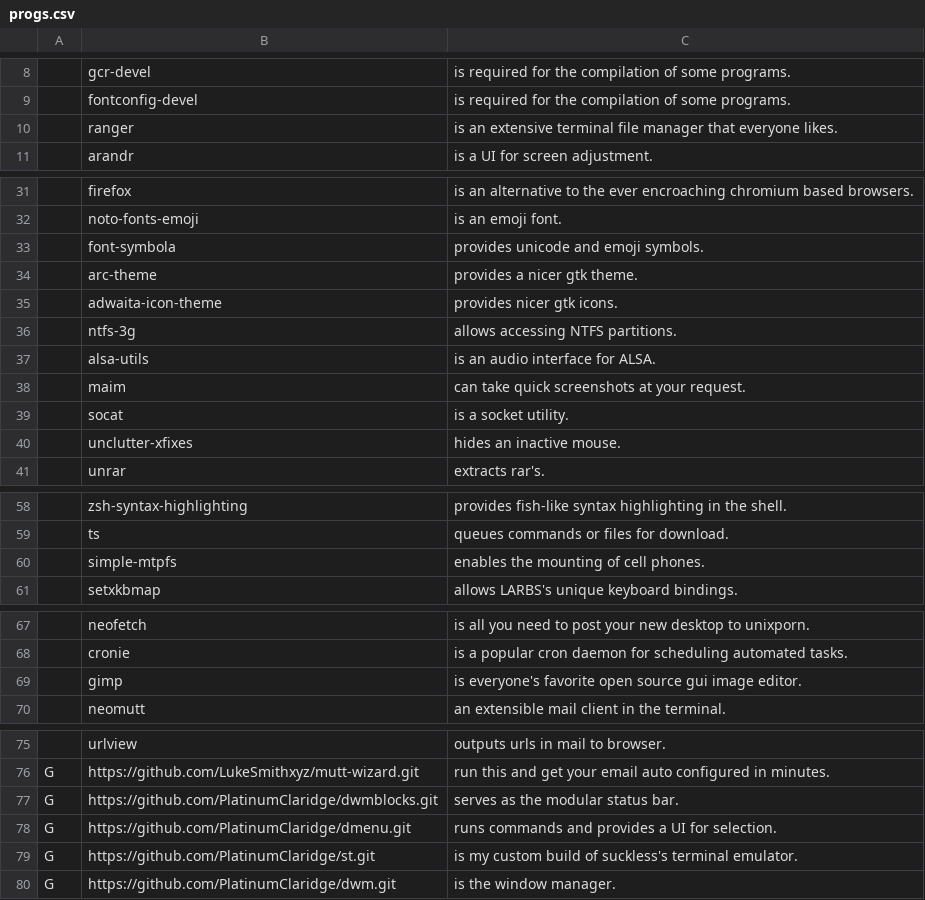
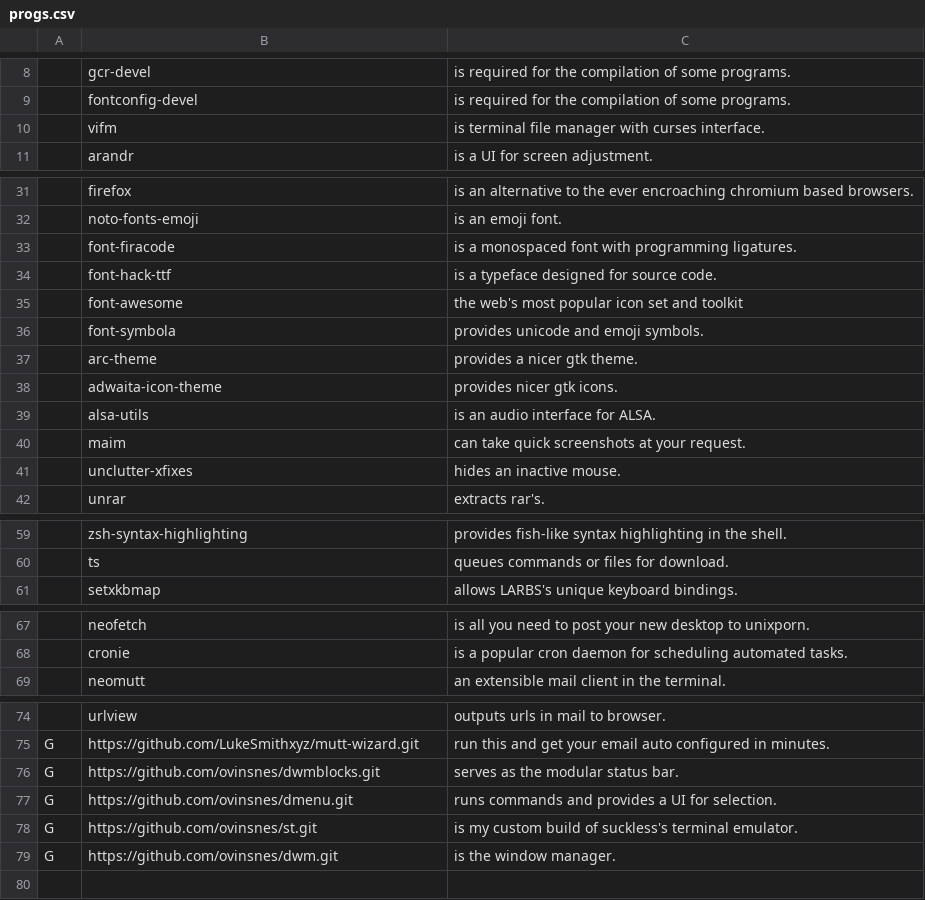
Before and after one commit to ovinsnes/LARBS, a CSV file: progs.csv, drawn as a sheet; only a part is shown, gaps mark what is left out.

```diff
--- a/progs.csv
+++ b/progs.csv
@@ -9,3 +9,3 @@
 ,fontconfig-devel,"is required for the compilation of some programs."
-,ranger,"is an extensive terminal file manager that everyone likes."
+,vifm,"is terminal file manager with curses interface."
 ,arandr,"is a UI for screen adjustment."
@@ -32,2 +32,5 @@
 ,noto-fonts-emoji,"is an emoji font."
+,font-firacode, "is a monospaced font with programming ligatures."
+,font-hack-ttf, "is a typeface designed for source code."
+,font-awesome, "the web's most popular icon set and toolkit"
 ,font-symbola,"provides unicode and emoji symbols."
@@ -35,6 +38,4 @@
 ,adwaita-icon-theme,"provides nicer gtk icons."
-,ntfs-3g,"allows accessing NTFS partitions."
 ,alsa-utils,"is an audio interface for ALSA."
 ,maim,"can take quick screenshots at your request."
-,socat,"is a socket utility."
 ,unclutter-xfixes,"hides an inactive mouse."
@@ -59,3 +60,2 @@
 ,ts,"queues commands or files for download."
-,simple-mtpfs,"enables the mounting of cell phones."
 ,setxkbmap,"allows LARBS's unique keyboard bindings."
@@ -68,3 +68,2 @@
 ,cronie,"is a popular cron daemon for scheduling automated tasks."
-,gimp,"is everyone's favorite open source gui image editor."
 ,neomutt,"an extensible mail client in the terminal."
@@ -76,5 +75,5 @@
 G,https://github.com/LukeSmithxyz/mutt-wizard.git,"run this and get your email auto configured in minutes."
-G,https://github.com/PlatinumClaridge/dwmblocks.git,"serves as the modular status bar."
-G,https://github.com/PlatinumClaridge/dmenu.git,"runs commands and provides a UI for selection."
-G,https://github.com/PlatinumClaridge/st.git,"is my custom build of suckless's terminal emulator."
-G,https://github.com/PlatinumClaridge/dwm.git,"is the window manager."
+G,https://github.com/ovinsnes/dwmblocks.git,"serves as the modular status bar."
+G,https://github.com/ovinsnes/dmenu.git,"runs commands and provides a UI for selection."
+G,https://github.com/ovinsnes/st.git,"is my custom build of suckless's terminal emulator."
+G,https://github.com/ovinsnes/dwm.git,"is the window manager."
```
Also changed, not shown: 1 other file.
